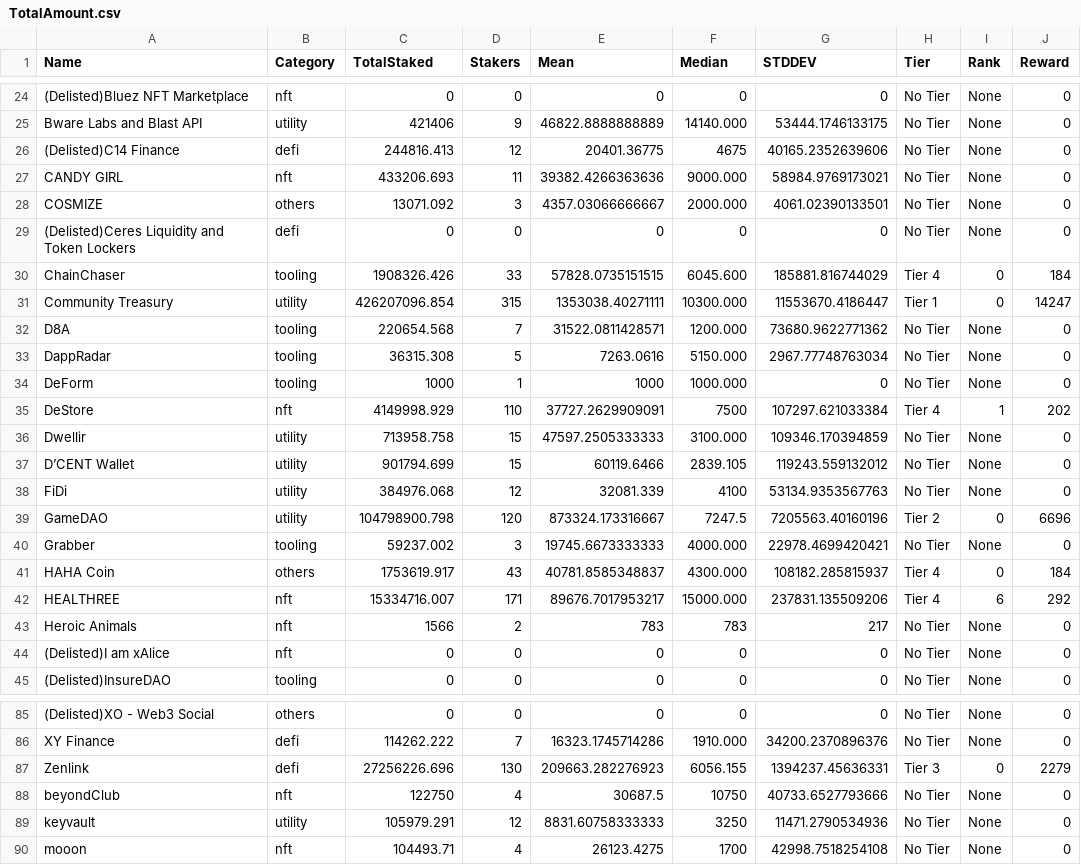
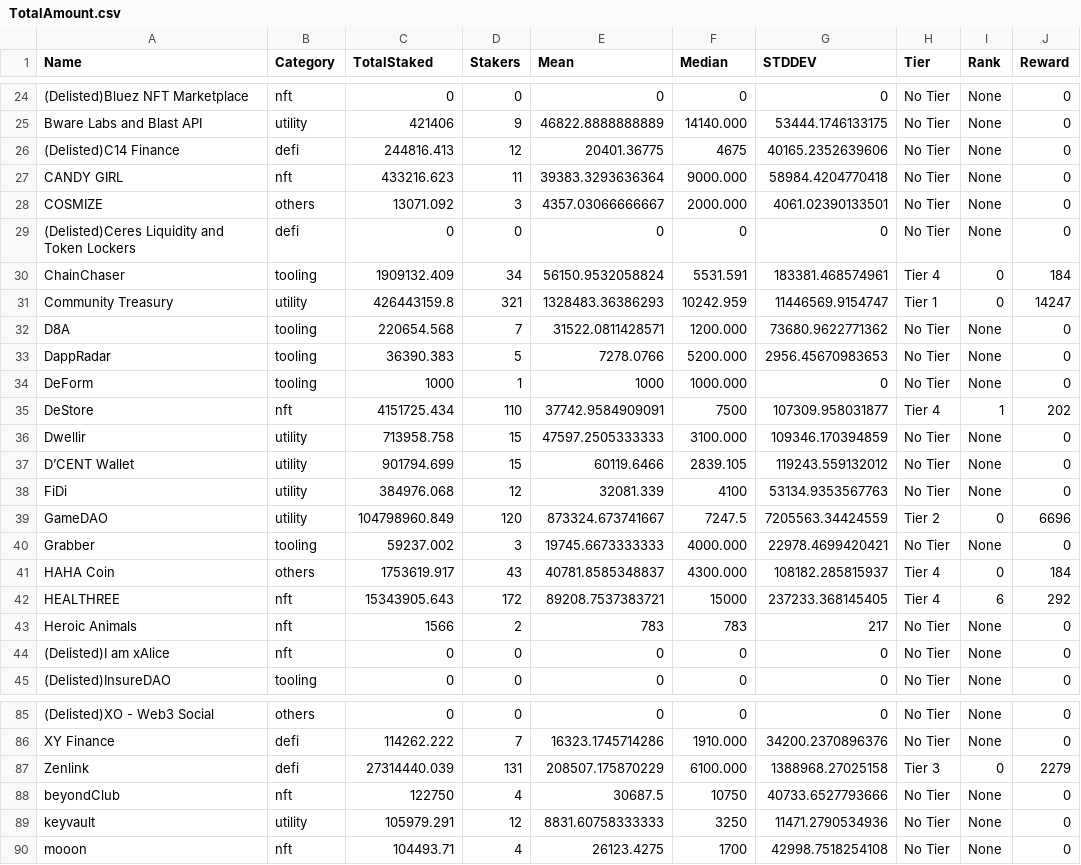
Before and after one commit to tksarah/bc, a CSV file: docs/rank/TotalAmount.csv, drawn as a sheet; only a part is shown, gaps mark what is left out; the diff covers the shown part only; the diff names each change by its address in the sheet, - before the commit and + after, or states it on an @@ line.

```diff
--- a/docs/rank/TotalAmount.csv
+++ b/docs/rank/TotalAmount.csv
-C27 (TotalStaked): 433206.693
+C27 (TotalStaked): 433216.623
-E27 (Mean): 39382.4266363636
+E27 (Mean): 39383.3293636364
-G27 (STDDEV): 58984.9769173021
+G27 (STDDEV): 58984.4204770418
-C30 (TotalStaked): 1908326.426
+C30 (TotalStaked): 1909132.409
-D30 (Stakers): 33
+D30 (Stakers): 34
-E30 (Mean): 57828.0735151515
+E30 (Mean): 56150.9532058824
-F30 (Median): 6045.600
+F30 (Median): 5531.591
-G30 (STDDEV): 185881.816744029
+G30 (STDDEV): 183381.468574961
-C31 (TotalStaked): 426207096.854
+C31 (TotalStaked): 426443159.8
-D31 (Stakers): 315
+D31 (Stakers): 321
-E31 (Mean): 1353038.40271111
+E31 (Mean): 1328483.36386293
-F31 (Median): 10300.000
+F31 (Median): 10242.959
-G31 (STDDEV): 11553670.4186447
+G31 (STDDEV): 11446569.9154747
-C33 (TotalStaked): 36315.308
+C33 (TotalStaked): 36390.383
-E33 (Mean): 7263.0616
+E33 (Mean): 7278.0766
-F33 (Median): 5150.000
+F33 (Median): 5200.000
-G33 (STDDEV): 2967.77748763034
+G33 (STDDEV): 2956.45670983653
-C35 (TotalStaked): 4149998.929
+C35 (TotalStaked): 4151725.434
-E35 (Mean): 37727.2629909091
+E35 (Mean): 37742.9584909091
-G35 (STDDEV): 107297.621033384
+G35 (STDDEV): 107309.958031877
-C39 (TotalStaked): 104798900.798
+C39 (TotalStaked): 104798960.849
-E39 (Mean): 873324.173316667
+E39 (Mean): 873324.673741667
-G39 (STDDEV): 7205563.40160196
+G39 (STDDEV): 7205563.34424559
-C42 (TotalStaked): 15334716.007
+C42 (TotalStaked): 15343905.643
-D42 (Stakers): 171
+D42 (Stakers): 172
-E42 (Mean): 89676.7017953217
+E42 (Mean): 89208.7537383721
-F42 (Median): 15000.000
+F42 (Median): 15000
-G42 (STDDEV): 237831.135509206
+G42 (STDDEV): 237233.368145405
-C87 (TotalStaked): 27256226.696
+C87 (TotalStaked): 27314440.039
-D87 (Stakers): 130
+D87 (Stakers): 131
-E87 (Mean): 209663.282276923
+E87 (Mean): 208507.175870229
-F87 (Median): 6056.155
+F87 (Median): 6100.000
-G87 (STDDEV): 1394237.45636331
+G87 (STDDEV): 1388968.27025158
```
Also changed, not shown: 94 edited cells elsewhere in this file, 6 other files.
